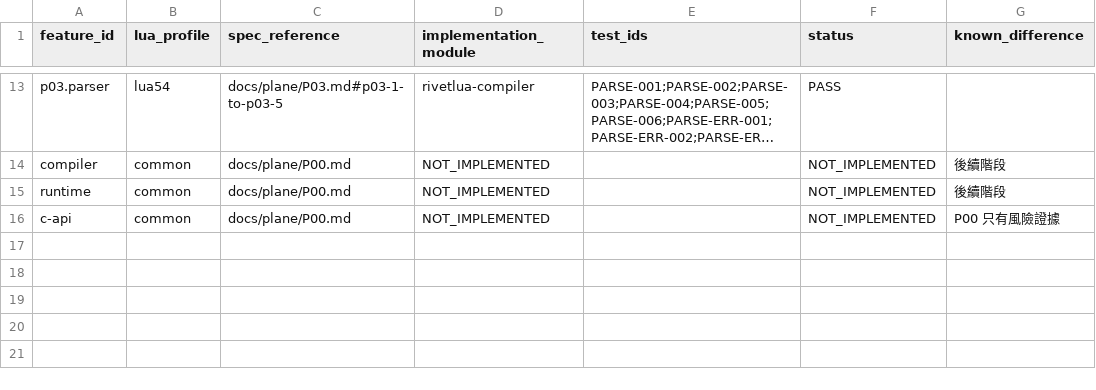
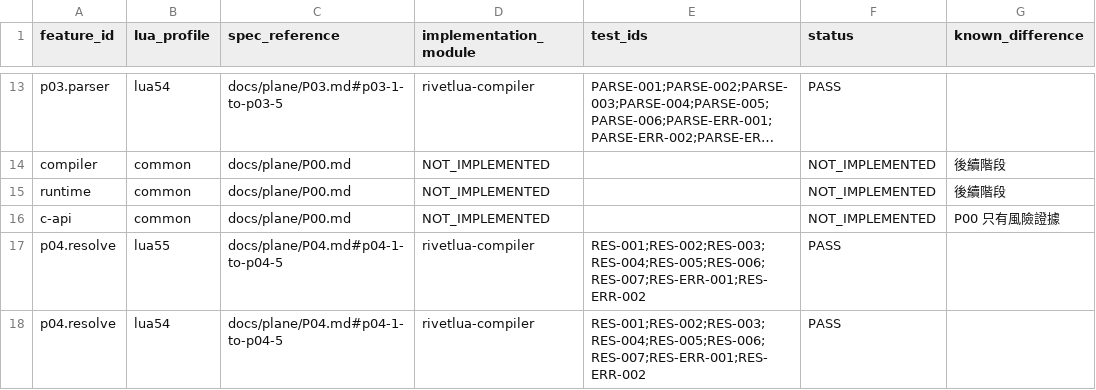
Before and after one commit to SDpower/RivetLua, a CSV file: spec/compatibility.csv, drawn as a sheet; only a part is shown, gaps mark what is left out; long unchanged cells end in ….

```diff
--- a/spec/compatibility.csv
+++ b/spec/compatibility.csv
@@ -16 +16,3 @@ runtime,common,docs/plane/P00.md,NOT_IMPLEMENTED,,NOT_IMPLEMENTED,後續階段
 c-api,common,docs/plane/P00.md,NOT_IMPLEMENTED,,NOT_IMPLEMENTED,P00 只有風險證據
+p04.resolve,lua55,docs/plane/P04.md#p04-1-to-p04-5,rivetlua-compiler,RES-001;RES-002;RES-003;RES-004;RES-005;RES-006;RES-007;RES-ERR-001;RES-ERR-002,PASS,
+p04.resolve,lua54,docs/plane/P04.md#p04-1-to-p04-5,rivetlua-compiler,RES-001;RES-002;RES-003;RES-004;RES-005;RES-006;RES-007;RES-ERR-001;RES-ERR-002,PASS,
```
Also changed, not shown: 12 other files.
